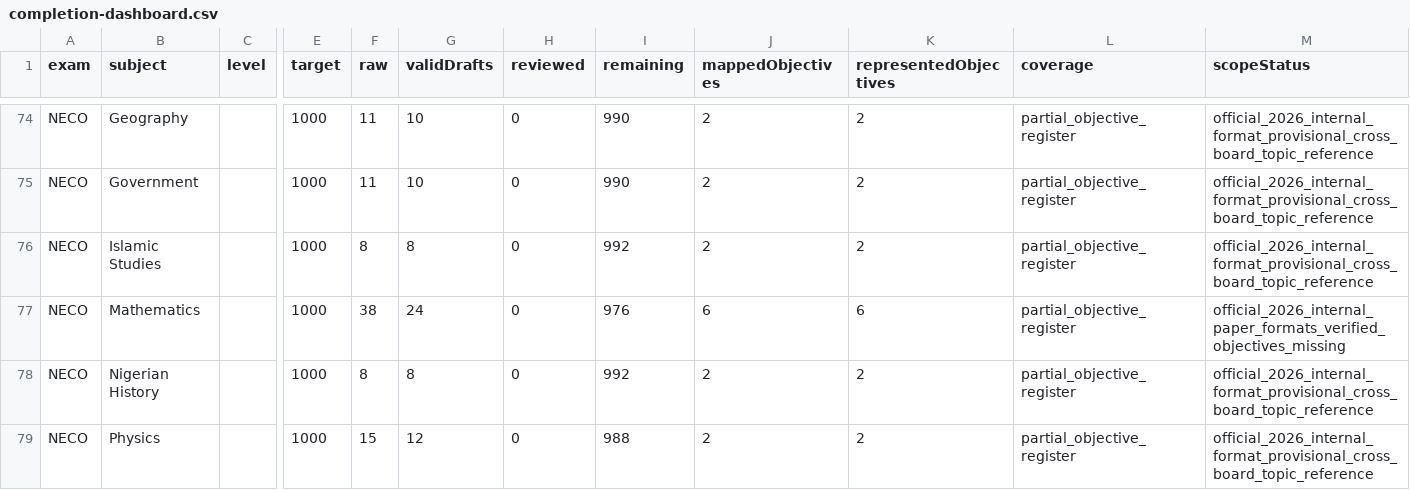
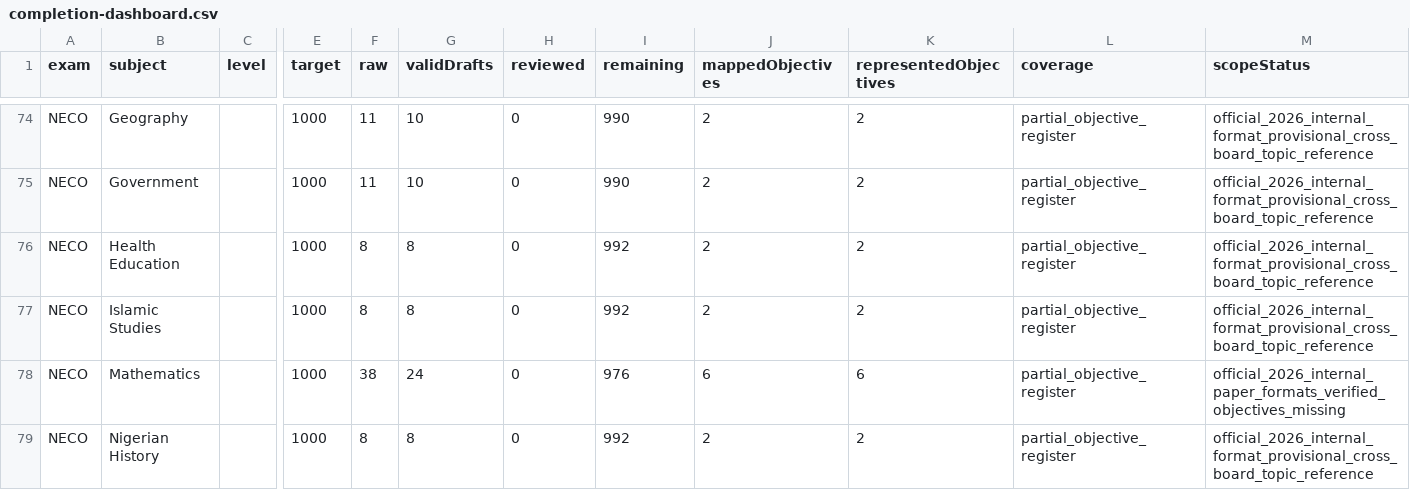
Before and after one commit to Ndobal/ndovera, a CSV file: question-data/audits/completion-dashboard.csv, drawn as a sheet; only a part is shown, gaps mark what is left out; the shorter side is filled out with more unchanged rows; rows hold the shown columns only; the diff names each change by its address in the sheet, - before the commit and + after, or states it on an @@ line.

```diff
--- a/question-data/audits/completion-dashboard.csv
+++ b/question-data/audits/completion-dashboard.csv
+row 76: NECO | Health Education |  | 1000 | 8 | 8 | 0 | 992 | 2 | 2 | partial_objective_register | official_2026_internal_format_provisional_cross_board_topic_reference
```
Also changed, not shown: question-data/audits/syllabus-coverage.csv, 7 other files.
